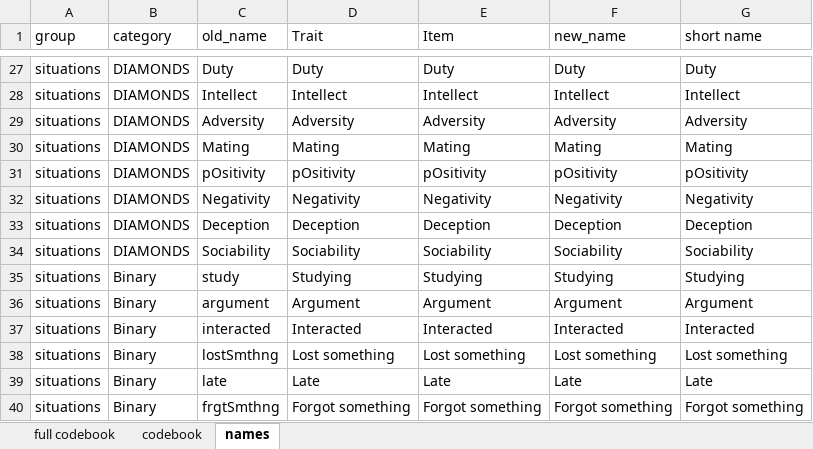
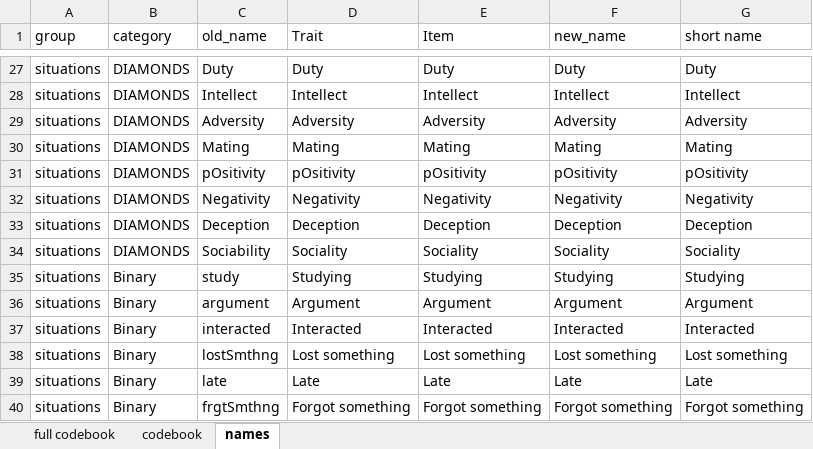
Before and after one commit to ian-shryock/behavior-prediction, an Excel workbook: 01-codebooks/codebook.xlsx, sheet names, drawn as a sheet; only a part is shown, gaps mark what is left out; values as stored, in another font and other column widths than the file's, no borders; the diff names each change by its address in the sheet, - before the commit and + after, or states it on an @@ line.

```diff
--- a/01-codebooks/codebook.xlsx (sheet names)
+++ b/01-codebooks/codebook.xlsx (sheet names)
-D34 (Trait): Sociability
+D34 (Trait): Sociality
-E34 (Item): Sociability
+E34 (Item): Sociality
-F34 (new_name): Sociability
+F34 (new_name): Sociality
-G34 (short name): Sociability
+G34 (short name): Sociality
```
Also changed, not shown: sheet codebook, sheet full codebook.
